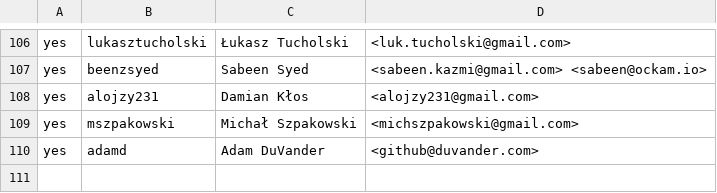
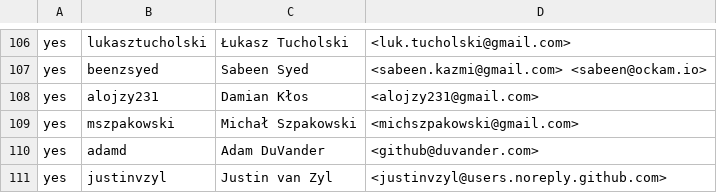
Before and after one commit to rjtch/ockam-contributors, a CSV file: CONTRIBUTORS.csv, drawn as a sheet; only a part is shown, gaps mark what is left out.

Commit message:
add justinvzyl to contributors

```diff
--- a/CONTRIBUTORS.csv
+++ b/CONTRIBUTORS.csv
@@ -110 +110,2 @@ yes,mszpakowski,Michał Szpakowski,<michszpakowski@gmail.com>
 yes,adamd,Adam DuVander,<github@duvander.com>
+yes,justinvzyl,Justin van Zyl,<justinvzyl@users.noreply.github.com>
```
